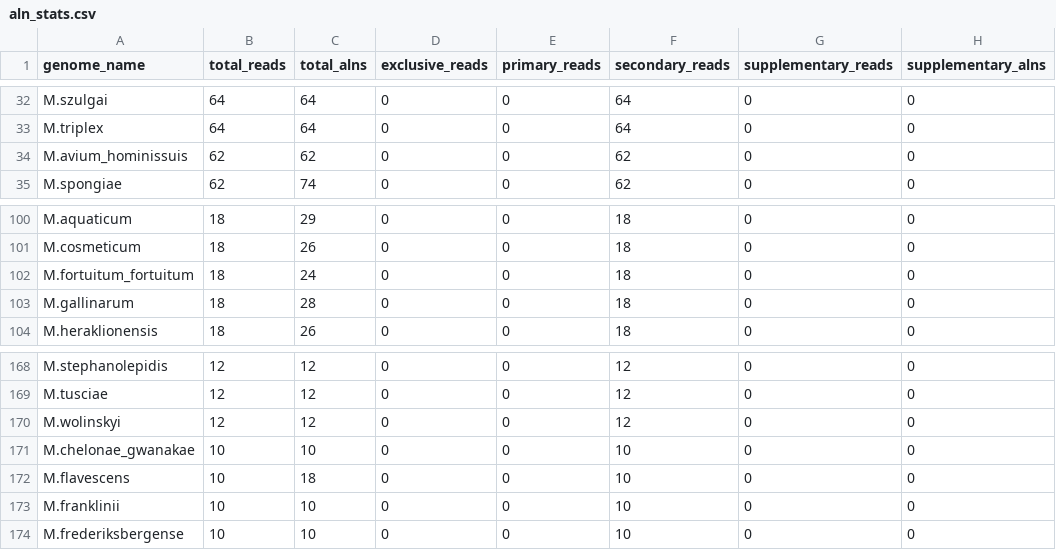
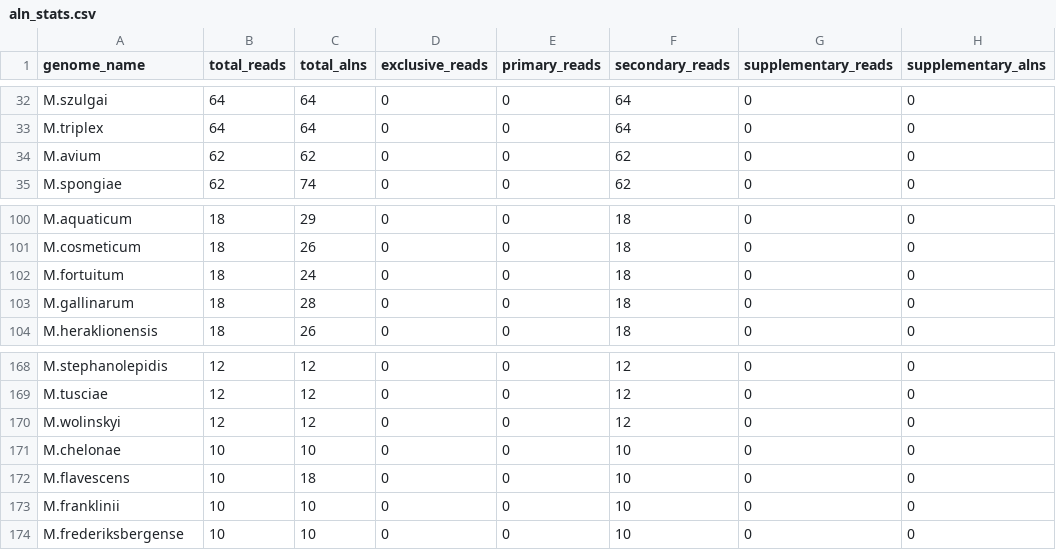
Before and after one commit to softwaremmm/competitivemapping_pipeline, a CSV file: test_data/TB_10k/aln_stats.csv, drawn as a sheet; only a part is shown, gaps mark what is left out.

```diff
--- a/test_data/TB_10k/aln_stats.csv
+++ b/test_data/TB_10k/aln_stats.csv
@@ -33,3 +33,3 @@ M.szulgai,64,64,0,0,64,0,0
 M.triplex,64,64,0,0,64,0,0
-M.avium_hominissuis,62,62,0,0,62,0,0
+M.avium,62,62,0,0,62,0,0
 M.spongiae,62,74,0,0,62,0,0
@@ -101,3 +101,3 @@ M.aquaticum,18,29,0,0,18,0,0
 M.cosmeticum,18,26,0,0,18,0,0
-M.fortuitum_fortuitum,18,24,0,0,18,0,0
+M.fortuitum,18,24,0,0,18,0,0
 M.gallinarum,18,28,0,0,18,0,0
@@ -170,3 +170,3 @@ M.tusciae,12,12,0,0,12,0,0
 M.wolinskyi,12,12,0,0,12,0,0
-M.chelonae_gwanakae,10,10,0,0,10,0,0
+M.chelonae,10,10,0,0,10,0,0
 M.flavescens,10,18,0,0,10,0,0
```
Also changed, not shown: test_data/chloro_10k/aln_stats.csv, test_data/expected_aggregated.csv, 30 other files.
